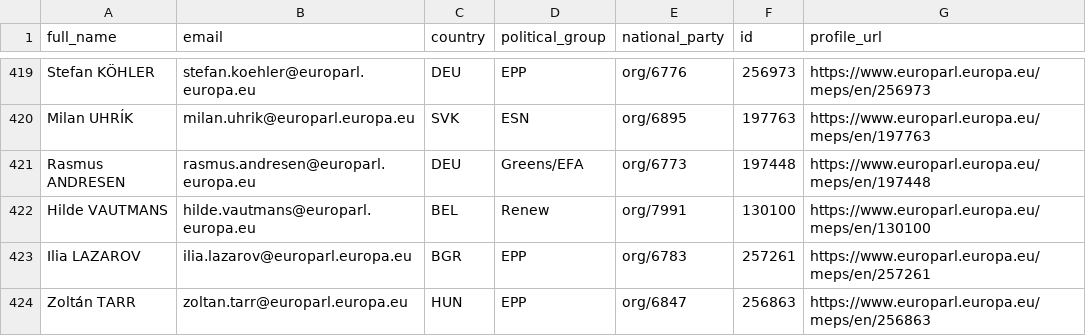
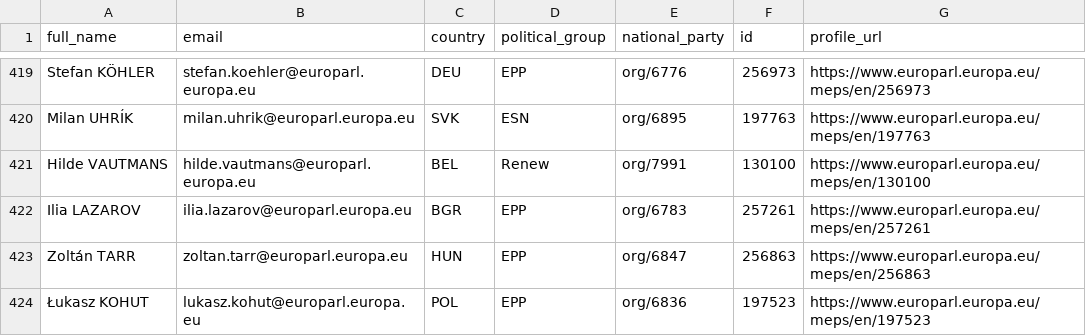
Before and after one commit to victorsole/brubru, a CSV file: data/emails/mep_emails.csv, drawn as a sheet; only a part is shown, gaps mark what is left out; the shorter side is filled out with more unchanged rows; the diff names each change by its address in the sheet, - before the commit and + after, or states it on an @@ line.

```diff
--- a/data/emails/mep_emails.csv
+++ b/data/emails/mep_emails.csv
-row 421: Rasmus ANDRESEN | rasmus.andresen@europarl.europa.eu | DEU | Greens/EFA | org/6773 | 197448 | https://www.europarl.europa.eu/meps/en/197448
```
Also changed, not shown: 44 other files.
